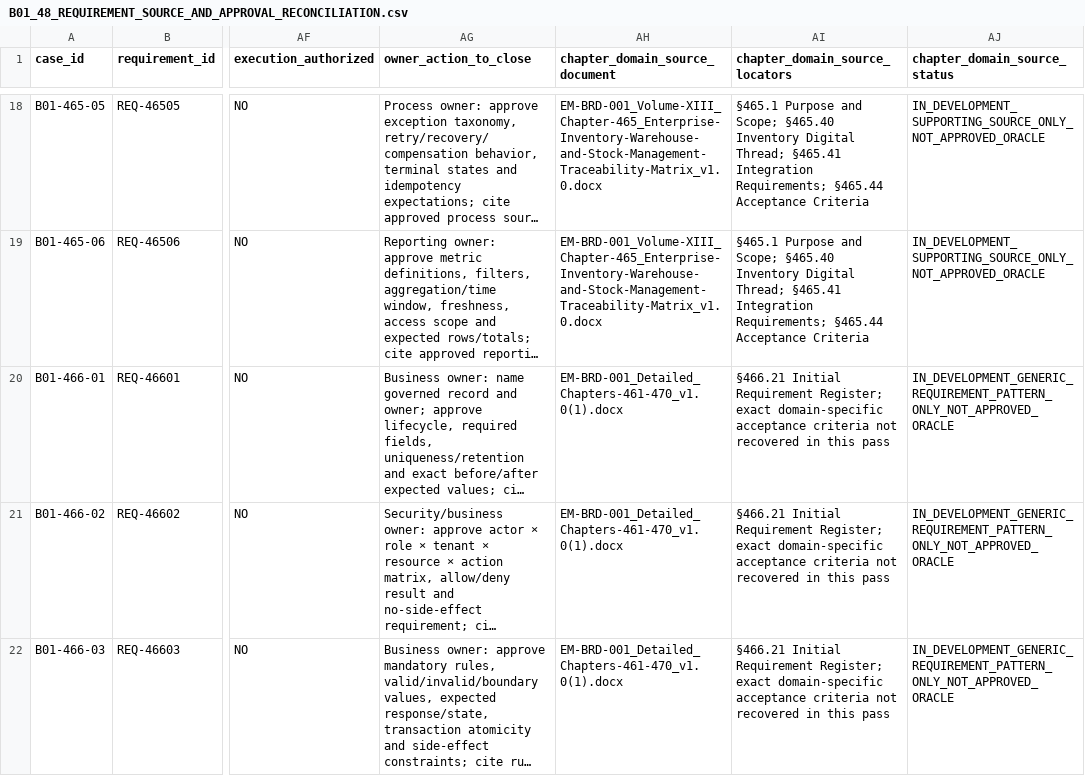
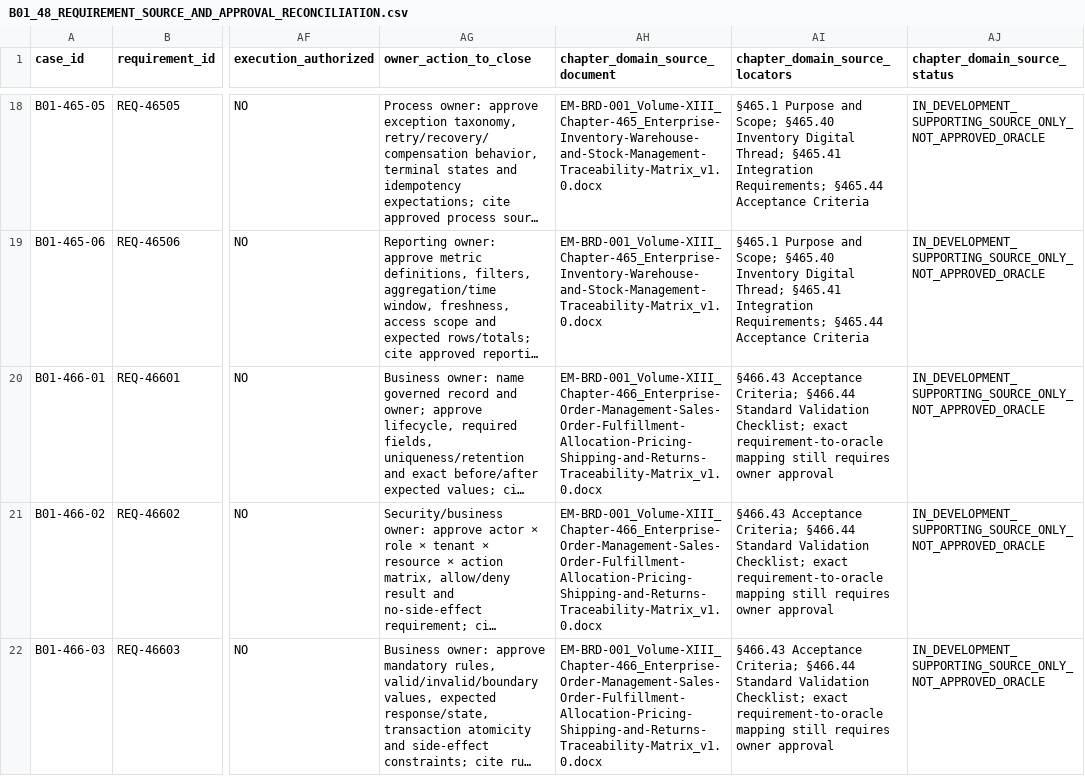
Before and after one commit to sbannai/enterprise-product-engineering, a CSV file: eper/uat/B01_48_REQUIREMENT_SOURCE_AND_APPROVAL_RECONCILIATION.csv, drawn as a sheet; only a part is shown, gaps mark what is left out; long unchanged cells end in …; the diff covers the shown part only; the diff names each change by its address in the sheet, - before the commit and + after, or states it on an @@ line.

Commit message:
docs(uat): bind Chapter 466 to dedicated order management BRD

```diff
--- a/eper/uat/B01_48_REQUIREMENT_SOURCE_AND_APPROVAL_RECONCILIATION.csv
+++ b/eper/uat/B01_48_REQUIREMENT_SOURCE_AND_APPROVAL_RECONCILIATION.csv
-AH20:AH22 (chapter_domain_source_document): EM-BRD-001_Detailed_Chapters-461-470_v1.0(1).docx
+AH20:AH22 (chapter_domain_source_document): EM-BRD-001_Volume-XIII_Chapter-466_Enterprise-Order-Management-Sales-Order-Fulfillment-Allocation-Pricing-Shipping-and-Returns-Traceability-Matrix_v1.0.docx
-AI20:AI22 (chapter_domain_source_locators): §466.21 Initial Requirement Register; exact domain-specific acceptance criteria not recovered in this pass
+AI20:AI22 (chapter_domain_source_locators): §466.43 Acceptance Criteria; §466.44 Standard Validation Checklist; exact requirement-to-oracle mapping still requires owner approval
-AJ20:AJ22 (chapter_domain_source_status): IN_DEVELOPMENT_GENERIC_REQUIREMENT_PATTERN_ONLY_NOT_APPROVED_ORACLE
+AJ20:AJ22 (chapter_domain_source_status): IN_DEVELOPMENT_SUPPORTING_SOURCE_ONLY_NOT_APPROVED_ORACLE
```
Also changed, not shown: 9 edited cells elsewhere in this file.
